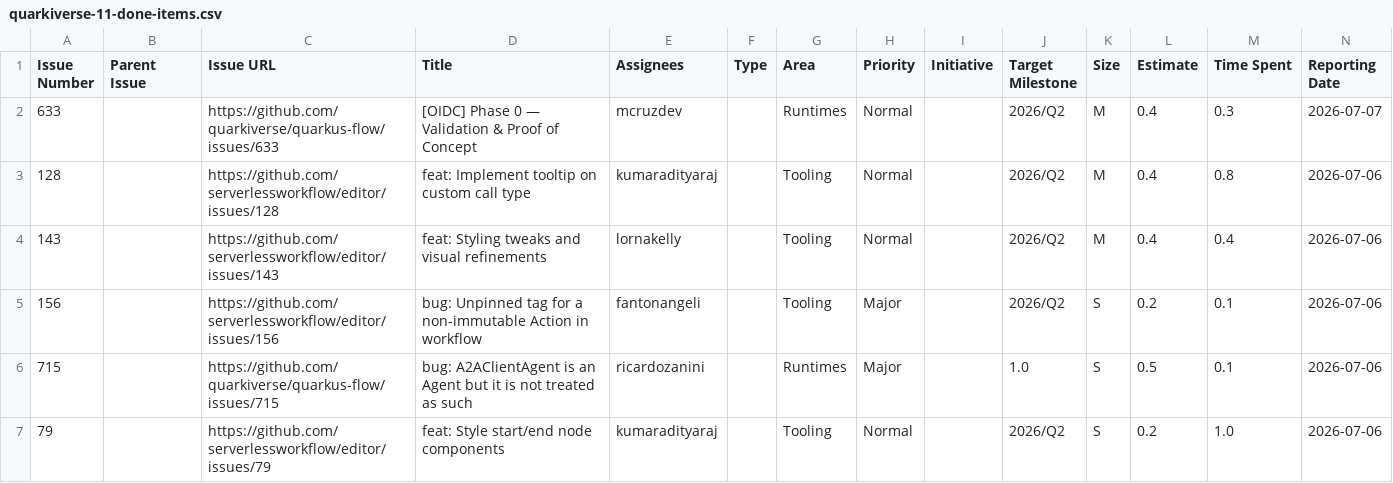
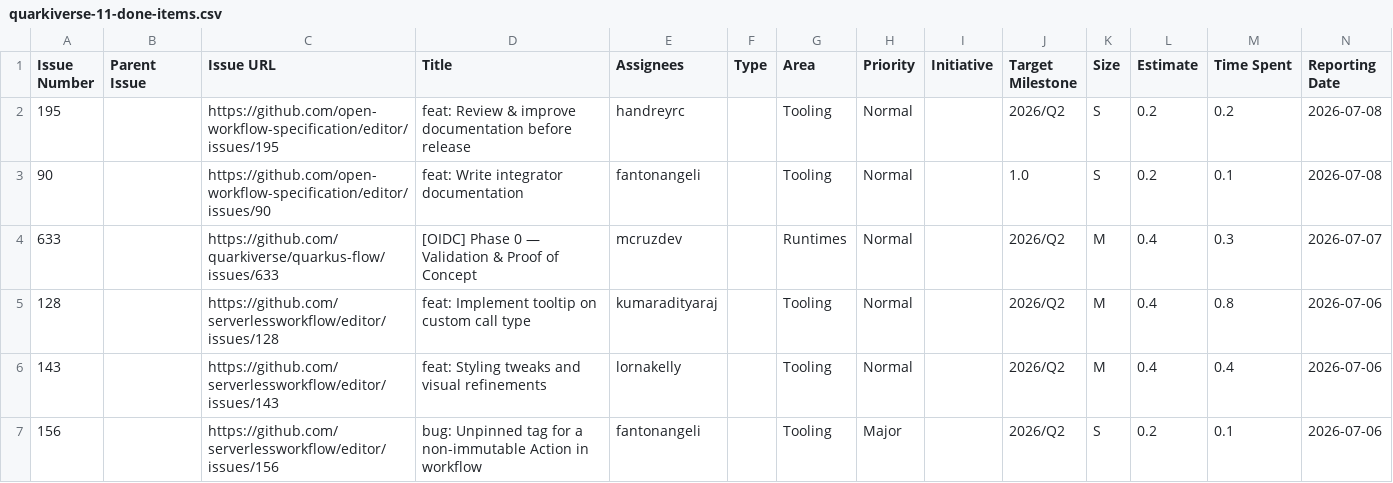
Before and after one commit to kubesmarts/pm-automations, a CSV file: exports/quarkiverse-11-done-items.csv, drawn as a sheet; only a part is shown; the shorter side is filled out with more unchanged rows; rows hold the shown columns only; the diff names each change by its address in the sheet, - before the commit and + after, or states it on an @@ line.

```diff
--- a/exports/quarkiverse-11-done-items.csv
+++ b/exports/quarkiverse-11-done-items.csv
+row 2: 195 |  | https://github.com/open-workflow-specification/editor/issues/195 | feat: Review & improve documentation before release | handreyrc |  | Tooling | Normal |  | 2026/Q2 | S | 0.2 | 0.2 | 2026-07-08
+row 3: 90 |  | https://github.com/open-workflow-specification/editor/issues/90 | feat: Write integrator documentation | fantonangeli |  | Tooling | Normal |  | 1.0 | S | 0.2 | 0.1 | 2026-07-08
```
Also changed, not shown: exports/kiegroup-9-done-items.csv.
